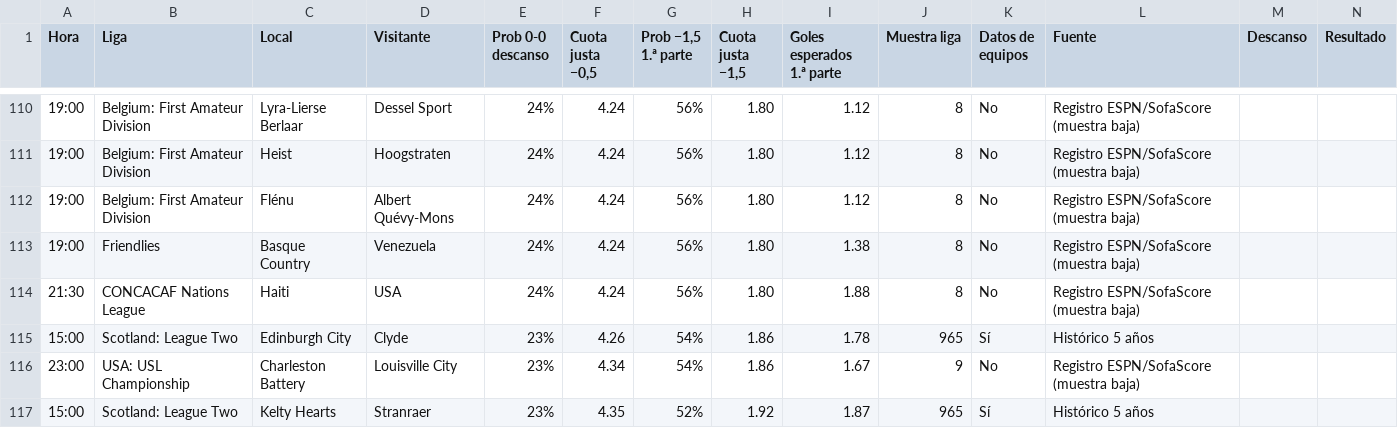
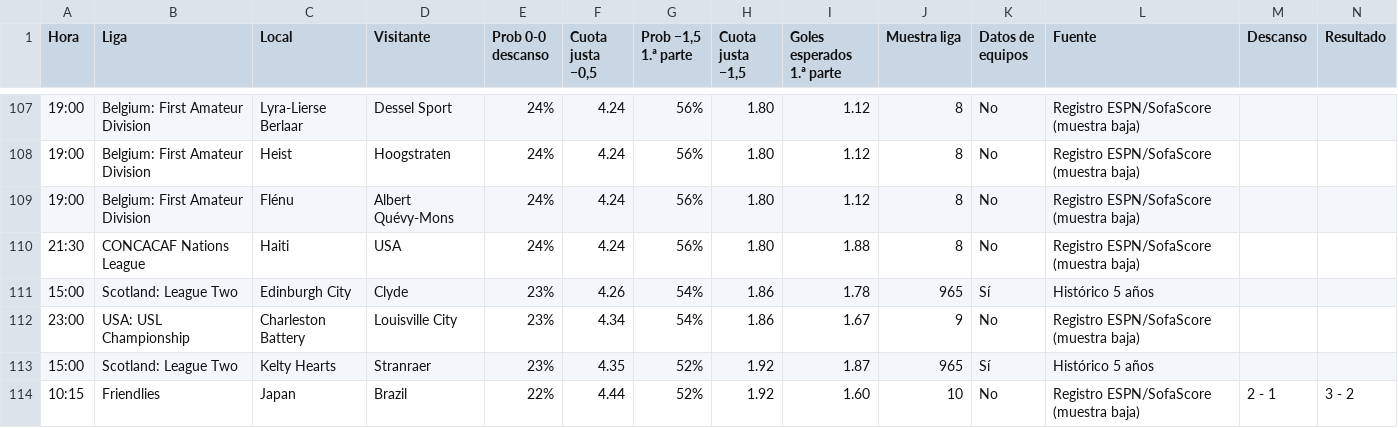
Before and after one commit to angelo4848/angelo-analytics, a CSV file: data/tab_menos05.csv, drawn as a sheet; only a part is shown, gaps mark what is left out; removed rows and columns are numbered as before the commit, all else as after; the diff covers the shown part only; the diff names each change by its address in the sheet, - before the commit and + after, or states it on an @@ line.

```diff
--- a/data/tab_menos05.csv
+++ b/data/tab_menos05.csv
-row 113: 19:00 | Friendlies | Basque Country | Venezuela | 24% | 4.24 | 56% | 1.80 | 1.38 | 8 | No | Registro ESPN/SofaScore (muestra baja)
+row 114: 10:15 | Friendlies | Japan | Brazil | 22% | 4.44 | 52% | 1.92 | 1.60 | 10 | No | Registro ESPN/SofaScore (muestra baja) | 2 - 1 | 3 - 2
```
Also changed, not shown: 3 added rows, 3 removed rows and 4 edited cells elsewhere in this file, app.csv, data/tab_corners.csv, 3 other files.
